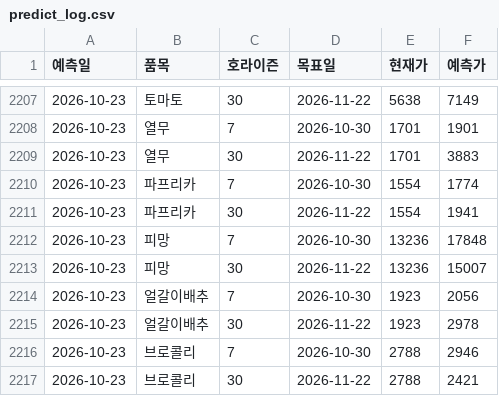
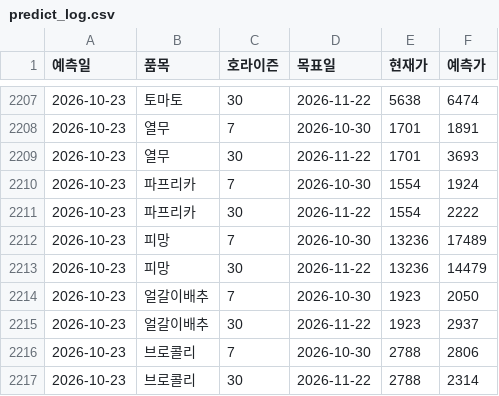
Before and after one commit to dudfyd84-ai/cabbage-price-bot, a CSV file: predict_log.csv, drawn as a sheet; only a part is shown, gaps mark what is left out; the diff covers the shown part only.

```diff
--- a/predict_log.csv
+++ b/predict_log.csv
@@ -2207,11 +2207,11 @@
-2026-10-23,토마토,30,2026-11-22,5638,7149
-2026-10-23,열무,7,2026-10-30,1701,1901
-2026-10-23,열무,30,2026-11-22,1701,3883
-2026-10-23,파프리카,7,2026-10-30,1554,1774
-2026-10-23,파프리카,30,2026-11-22,1554,1941
-2026-10-23,피망,7,2026-10-30,13236,17848
-2026-10-23,피망,30,2026-11-22,13236,15007
-2026-10-23,얼갈이배추,7,2026-10-30,1923,2056
-2026-10-23,얼갈이배추,30,2026-11-22,1923,2978
-2026-10-23,브로콜리,7,2026-10-30,2788,2946
-2026-10-23,브로콜리,30,2026-11-22,2788,2421
+2026-10-23,토마토,30,2026-11-22,5638,6474
+2026-10-23,열무,7,2026-10-30,1701,1891
+2026-10-23,열무,30,2026-11-22,1701,3693
+2026-10-23,파프리카,7,2026-10-30,1554,1924
+2026-10-23,파프리카,30,2026-11-22,1554,2222
+2026-10-23,피망,7,2026-10-30,13236,17489
+2026-10-23,피망,30,2026-11-22,13236,14479
+2026-10-23,얼갈이배추,7,2026-10-30,1923,2050
+2026-10-23,얼갈이배추,30,2026-11-22,1923,2937
+2026-10-23,브로콜리,7,2026-10-30,2788,2806
+2026-10-23,브로콜리,30,2026-11-22,2788,2314
```
Also changed, not shown: 27 edited cells elsewhere in this file, weather_asos_data.csv, 41 other files.
